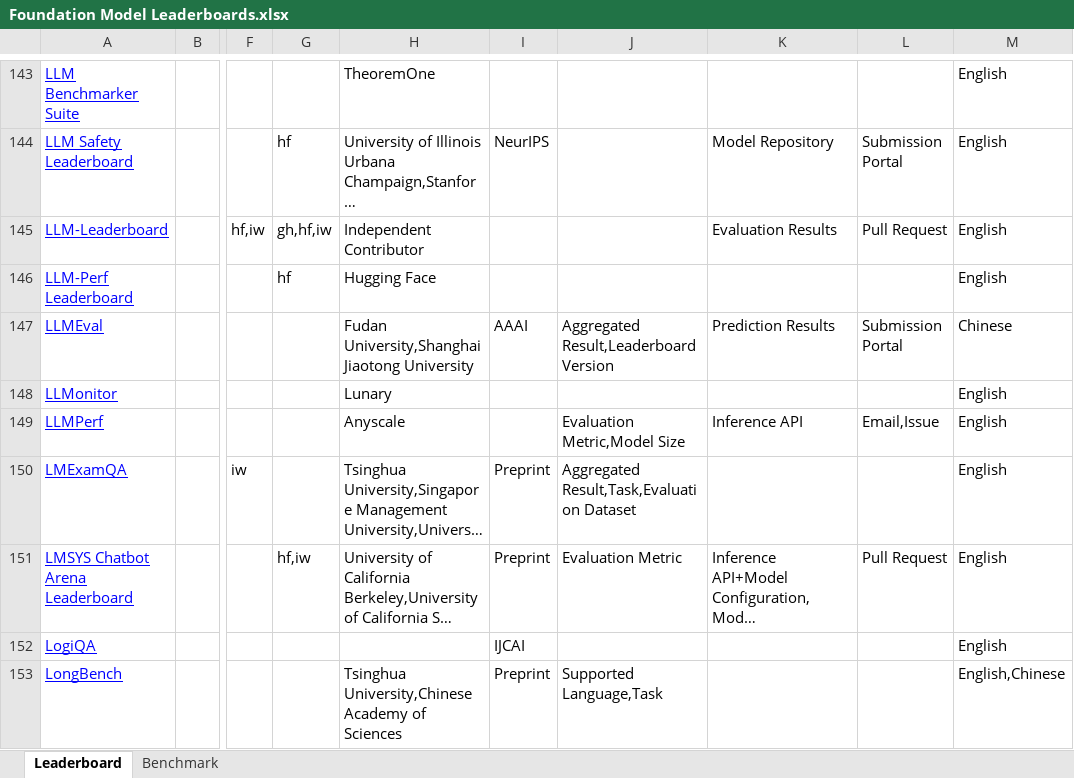
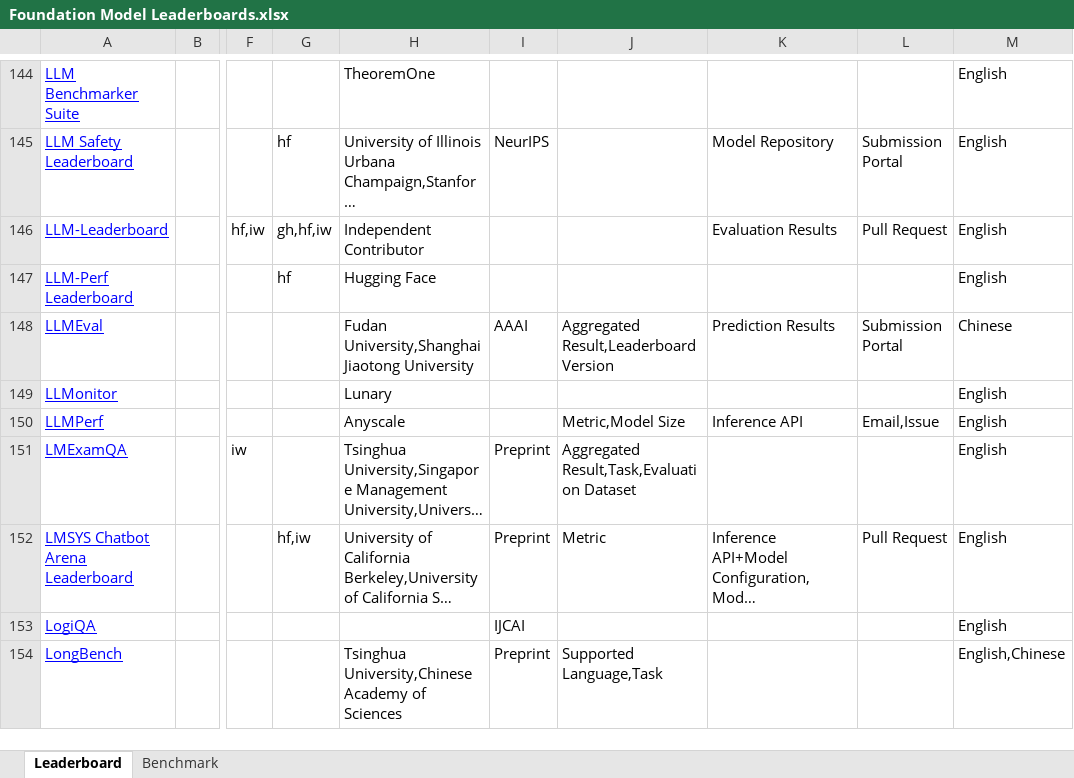
Before and after one commit to zhimin-z/Foundation-Model-Leaderboard-Survey, an Excel workbook: meta/rq1/Foundation Model Leaderboards.xlsx, sheet Leaderboard, drawn as a sheet; only a part is shown, gaps mark what is left out; long unchanged cells end in …; values as stored, in another font and other column widths than the file's, no borders; charts and pictures not drawn; addresses are those after the commit; the diff covers the shown part only; the diff names each change by its address in the sheet, - before the commit and + after, or states it on an @@ line.

```diff
--- a/meta/rq1/Foundation Model Leaderboards.xlsx (sheet Leaderboard)
+++ b/meta/rq1/Foundation Model Leaderboards.xlsx (sheet Leaderboard)
-J150: Evaluation Metric,Model Size
+J150: Metric,Model Size
-J152: Evaluation Metric
+J152: Metric
```
Also changed, not shown: 1 added row and 22 edited cells elsewhere in this sheet, 3 other files.
